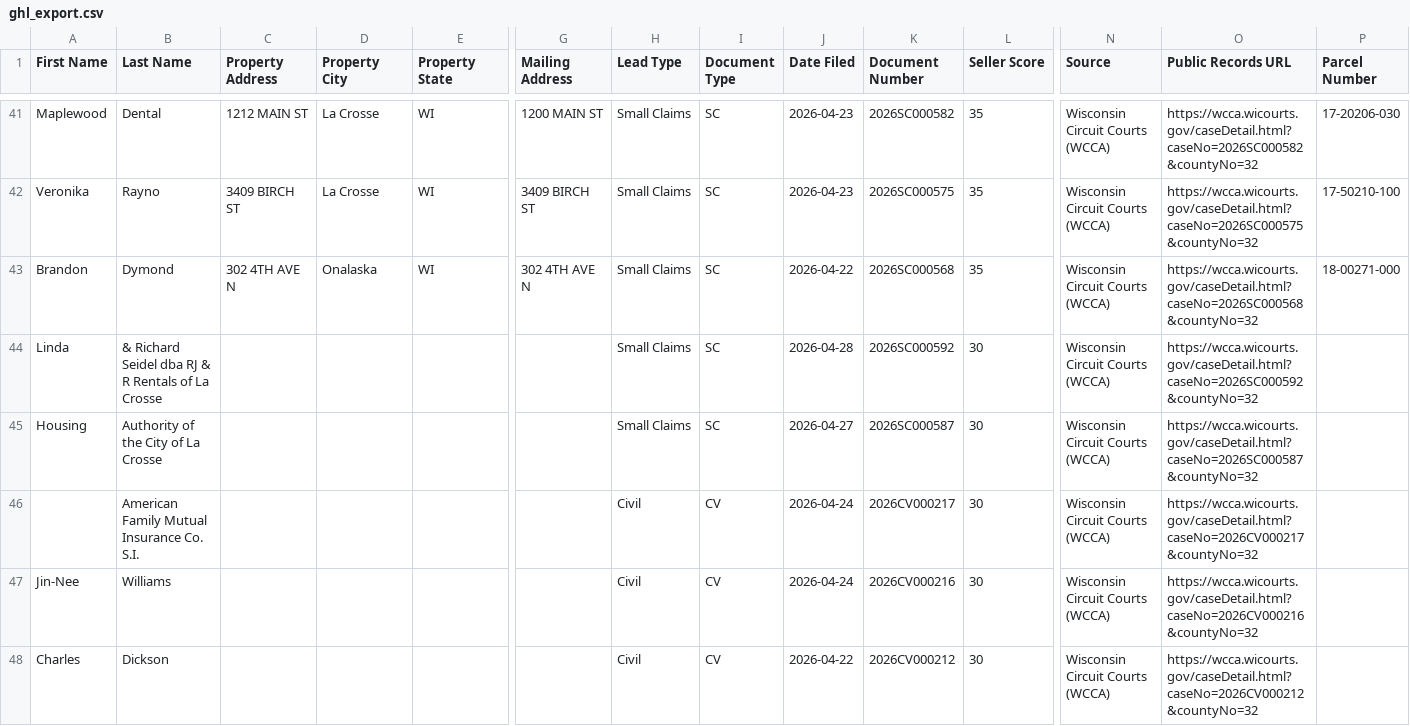
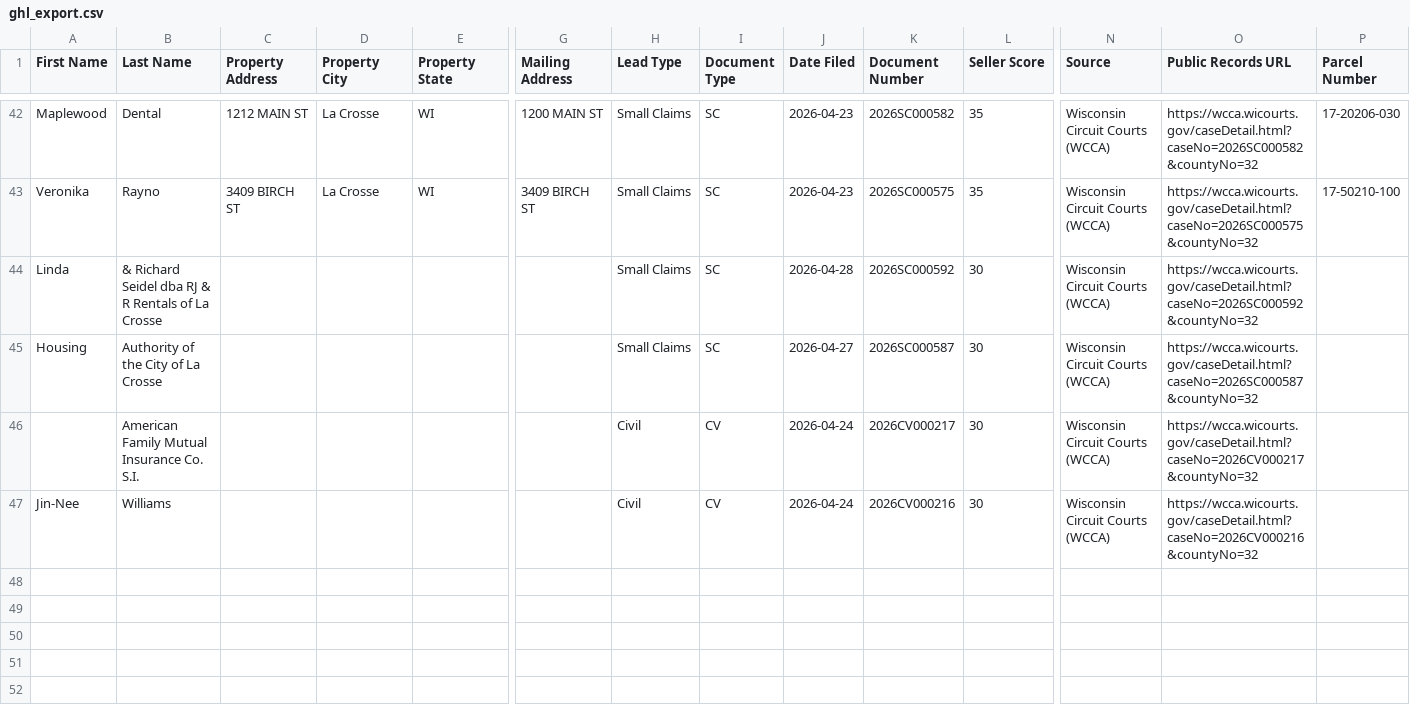
Before and after one commit to Sellmyhousefast247/La-Crosse-Leads, a CSV file: dashboard/ghl_export.csv, drawn as a sheet; only a part is shown, gaps mark what is left out; removed rows and columns are numbered as before the commit, all else as after; rows hold the shown columns only; the diff covers the shown part only; the diff names each change by its address in the sheet, - before the commit and + after, or states it on an @@ line.

```diff
--- a/dashboard/ghl_export.csv
+++ b/dashboard/ghl_export.csv
-row 43: Brandon | Dymond | 302 4TH AVE N | Onalaska | WI | 302 4TH AVE N | Small Claims | SC | 2026-04-22 | 2026SC000568 | 35 | Wisconsin Circuit Courts (WCCA) | https://wcca.wicourts.gov/caseDetail.html?caseNo=2026SC000568&countyNo=32 | 18-00271-000
-row 48: Charles | Dickson |  |  |  |  | Civil | CV | 2026-04-22 | 2026CV000212 | 30 | Wisconsin Circuit Courts (WCCA) | https://wcca.wicourts.gov/caseDetail.html?caseNo=2026CV000212&countyNo=32
```
Also changed, not shown: 6 added rows, 5 removed rows and 7 edited cells elsewhere in this file, data/ghl_export.csv, 2 other files.
